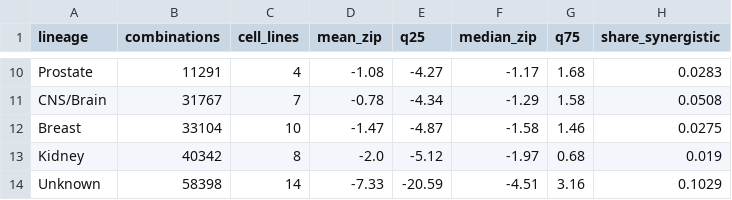
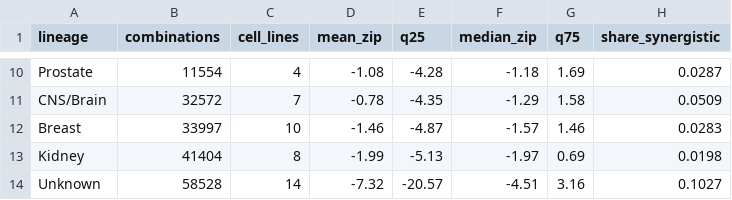
Before and after one commit to korv9/DrugComb-Synergy-Prediction, a CSV file: reports/tables/sql_synergy_by_lineage.csv, drawn as a sheet; only a part is shown, gaps mark what is left out; the diff covers the shown part only; the diff names each change by its address in the sheet, - before the commit and + after, or states it on an @@ line.

```diff
--- a/reports/tables/sql_synergy_by_lineage.csv
+++ b/reports/tables/sql_synergy_by_lineage.csv
-B10 (combinations): 11291
+B10 (combinations): 11554
-E10 (q25): -4.27
+E10 (q25): -4.28
-F10 (median_zip): -1.17
+F10 (median_zip): -1.18
-G10 (q75): 1.68
+G10 (q75): 1.69
-H10 (share_synergistic): 0.0283
+H10 (share_synergistic): 0.0287
-B11 (combinations): 31767
+B11 (combinations): 32572
-E11 (q25): -4.34
+E11 (q25): -4.35
-H11 (share_synergistic): 0.0508
+H11 (share_synergistic): 0.0509
-B12 (combinations): 33104
+B12 (combinations): 33997
-D12 (mean_zip): -1.47
+D12 (mean_zip): -1.46
-F12 (median_zip): -1.58
+F12 (median_zip): -1.57
-H12 (share_synergistic): 0.0275
+H12 (share_synergistic): 0.0283
-B13 (combinations): 40342
+B13 (combinations): 41404
-D13 (mean_zip): -2.0
+D13 (mean_zip): -1.99
-E13 (q25): -5.12
+E13 (q25): -5.13
-G13 (q75): 0.68
+G13 (q75): 0.69
-H13 (share_synergistic): 0.019
+H13 (share_synergistic): 0.0198
-B14 (combinations): 58398
+B14 (combinations): 58528
-D14 (mean_zip): -7.33
+D14 (mean_zip): -7.32
-E14 (q25): -20.59
+E14 (q25): -20.57
-H14 (share_synergistic): 0.1029
+H14 (share_synergistic): 0.1027
```
Also changed, not shown: 1 added row, 1 removed row and 30 edited cells elsewhere in this file, reports/tables/data_funnel.csv, reports/tables/data_quality.csv, 44 other files.
